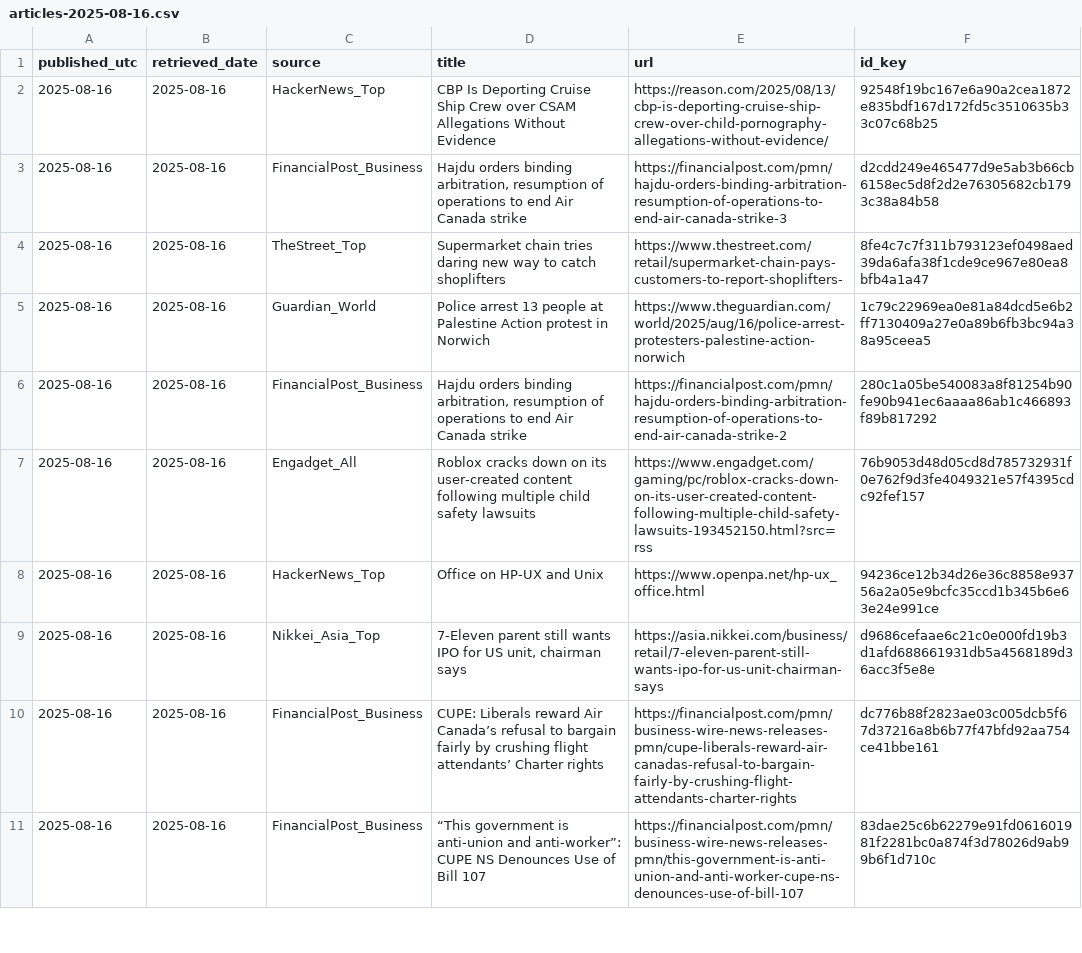
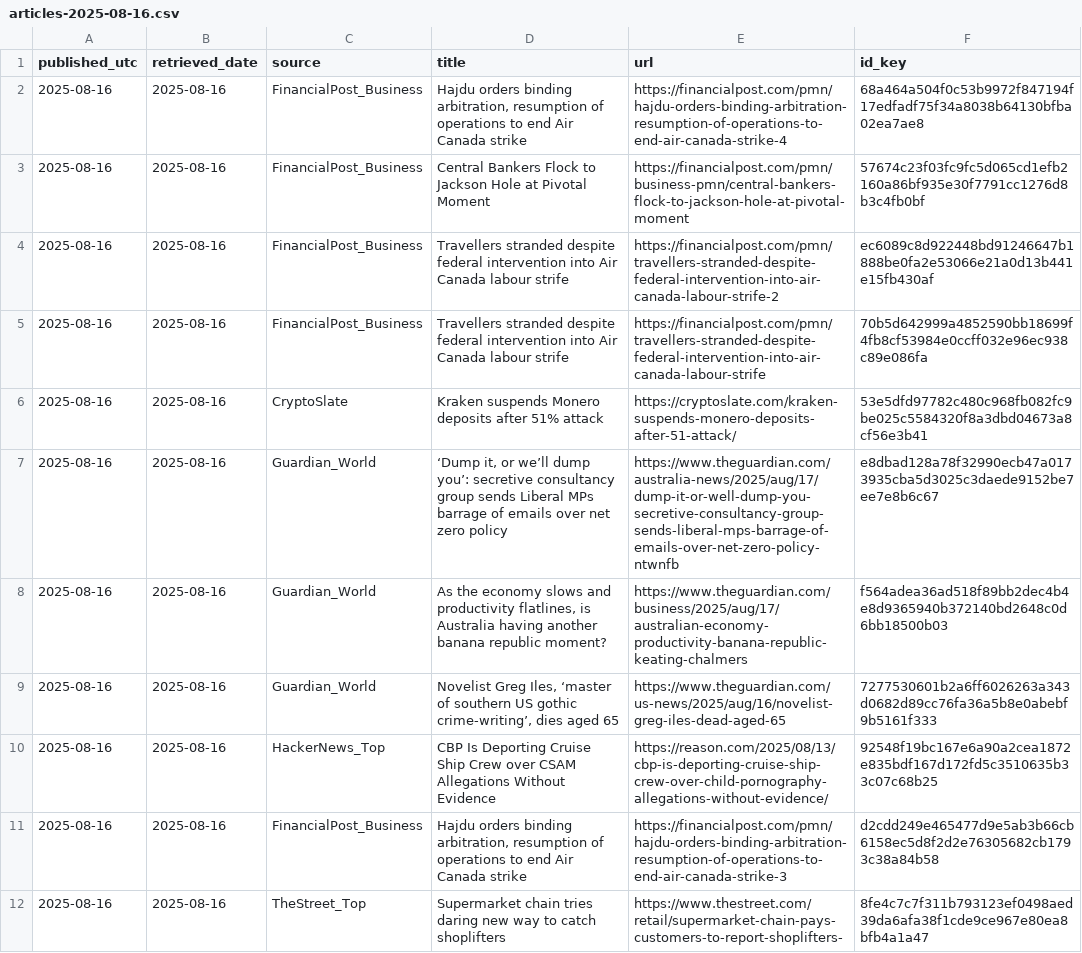
Before and after one commit to O0111lqczeadxws/rss-scanner, a CSV file: docs/archive/articles-2025-08-16.csv, drawn as a sheet; only a part is shown; the shorter side is filled out with more unchanged rows; the diff names each change by its address in the sheet, - before the commit and + after, or states it on an @@ line.

```diff
--- a/docs/archive/articles-2025-08-16.csv
+++ b/docs/archive/articles-2025-08-16.csv
+row 2: 2025-08-16 | 2025-08-16 | FinancialPost_Business | Hajdu orders binding arbitration, resumption of operations to end Air Canada strike | https://financialpost.com/pmn/hajdu-orders-binding-arbitration-resumption-of-operations-to-end-air-canada-strike-4 | 68a464a504f0c53b9972f847194f17edfadf75f34a8038b64130bfba02ea7ae8
+row 3: 2025-08-16 | 2025-08-16 | FinancialPost_Business | Central Bankers Flock to Jackson Hole at Pivotal Moment | https://financialpost.com/pmn/business-pmn/central-bankers-flock-to-jackson-hole-at-pivotal-moment | 57674c23f03fc9fc5d065cd1efb2160a86bf935e30f7791cc1276d8b3c4fb0bf
+row 4: 2025-08-16 | 2025-08-16 | FinancialPost_Business | Travellers stranded despite federal intervention into Air Canada labour strife | https://financialpost.com/pmn/travellers-stranded-despite-federal-intervention-into-air-canada-labour-strife-2 | ec6089c8d922448bd91246647b1888be0fa2e53066e21a0d13b441e15fb430af
+row 5: 2025-08-16 | 2025-08-16 | FinancialPost_Business | Travellers stranded despite federal intervention into Air Canada labour strife | https://financialpost.com/pmn/travellers-stranded-despite-federal-intervention-into-air-canada-labour-strife | 70b5d642999a4852590bb18699f4fb8cf53984e0ccff032e96ec938c89e086fa
+row 6: 2025-08-16 | 2025-08-16 | CryptoSlate | Kraken suspends Monero deposits after 51% attack | https://cryptoslate.com/kraken-suspends-monero-deposits-after-51-attack/ | 53e5dfd97782c480c968fb082fc9be025c5584320f8a3dbd04673a8cf56e3b41
+row 7: 2025-08-16 | 2025-08-16 | Guardian_World | ‘Dump it, or we’ll dump you’: secretive consultancy group sends Liberal MPs barrage of emails over net zero policy | https://www.theguardian.com/australia-news/2025/aug/17/dump-it-or-well-dump-you-secretive-consultancy-group-sends-liberal-mps-barrage-of-emails-over-net-zero-policy-ntwnfb | e8dbad128a78f32990ecb47a0173935cba5d3025c3daede9152be7ee7e8b6c67
+row 8: 2025-08-16 | 2025-08-16 | Guardian_World | As the economy slows and productivity flatlines, is Australia having another banana republic moment? | https://www.theguardian.com/business/2025/aug/17/australian-economy-productivity-banana-republic-keating-chalmers | f564adea36ad518f89bb2dec4b4e8d9365940b372140bd2648c0d6bb18500b03
+row 9: 2025-08-16 | 2025-08-16 | Guardian_World | Novelist Greg Iles, ‘master of southern US gothic crime-writing’, dies aged 65 | https://www.theguardian.com/us-news/2025/aug/16/novelist-greg-iles-dead-aged-65 | 7277530601b2a6ff6026263a343d0682d89cc76fa36a5b8e0abebf9b5161f333
```
Also changed, not shown: docs/articles.csv, 5 other files.
